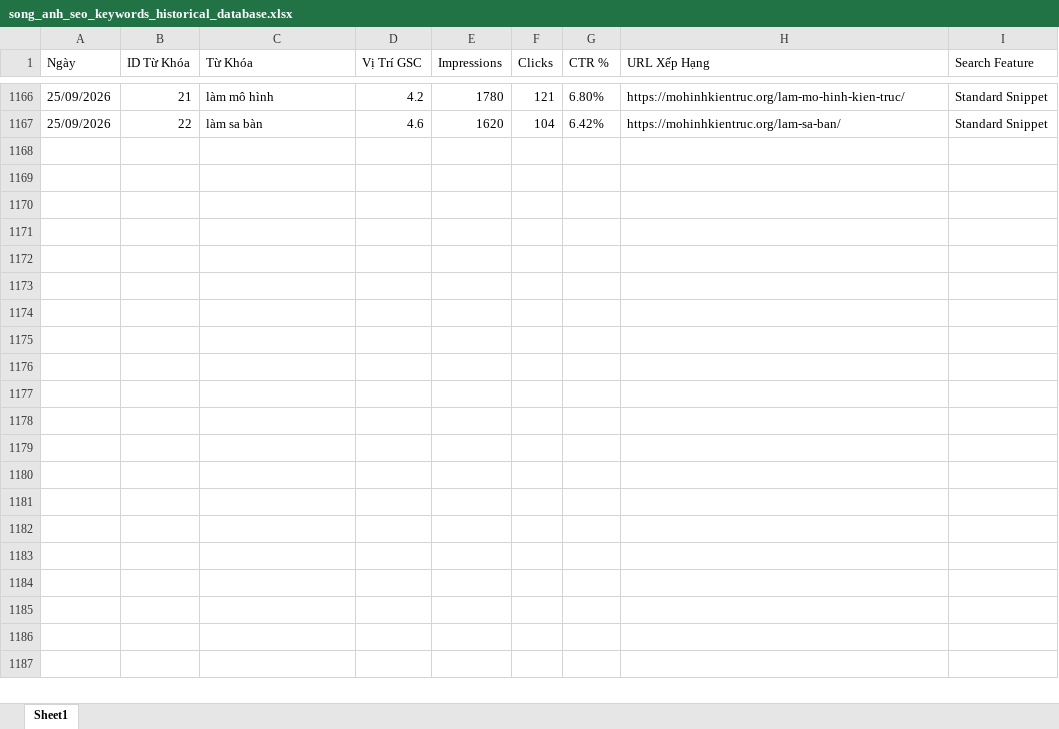
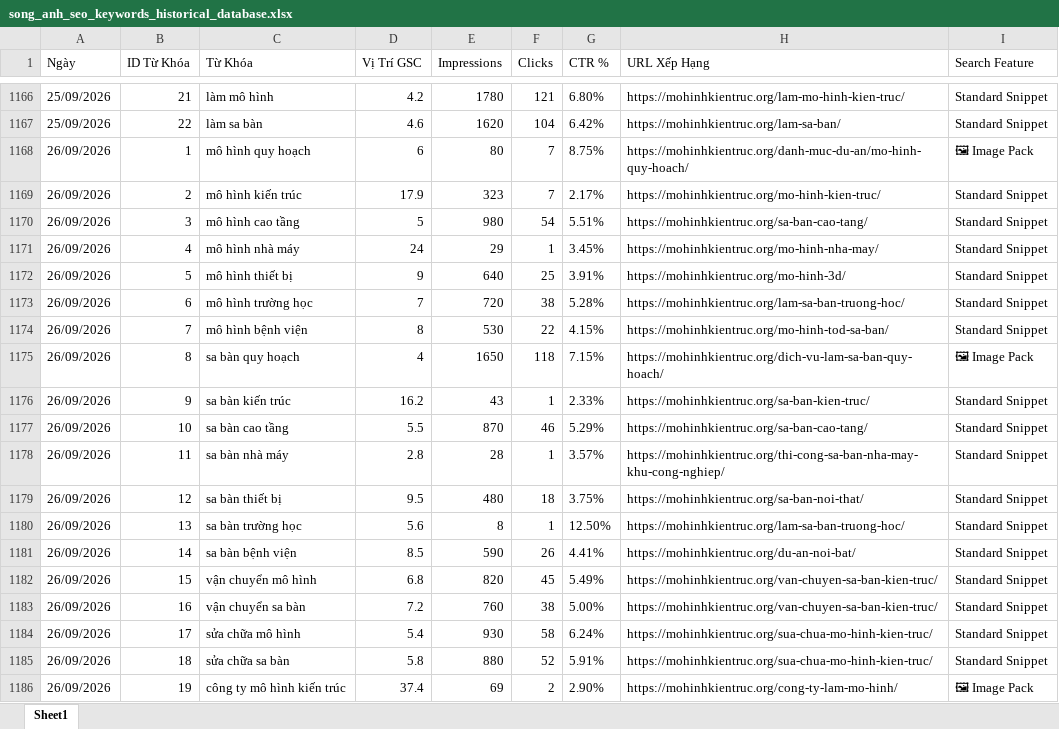
Before and after one commit to hoangtien1300/songanh-marketing, an Excel workbook: song_anh_seo_keywords_historical_database.xlsx, sheet Sheet1, drawn as a sheet; only a part is shown, gaps mark what is left out; values as stored, in another font and other column widths than the file's, no borders; the diff covers the shown part only; the diff names each change by its address in the sheet, - before the commit and + after, or states it on an @@ line.

Commit message:
feat(seo): optimize unified compact filter controls and sync live serp data 30/09/2026

```diff
--- a/song_anh_seo_keywords_historical_database.xlsx (sheet Sheet1)
+++ b/song_anh_seo_keywords_historical_database.xlsx (sheet Sheet1)
+row 1168: 26/09/2026 | 1 | mô hình quy hoạch | 6 | 80 | 7 | 8.75% | https://mohinhkientruc.org/danh-muc-du-an/mo-hinh-quy-hoach/ | 🖼 Image Pack
+row 1169: 26/09/2026 | 2 | mô hình kiến trúc | 17.9 | 323 | 7 | 2.17% | https://mohinhkientruc.org/mo-hinh-kien-truc/ | Standard Snippet
+row 1170: 26/09/2026 | 3 | mô hình cao tầng | 5 | 980 | 54 | 5.51% | https://mohinhkientruc.org/sa-ban-cao-tang/ | Standard Snippet
+row 1171: 26/09/2026 | 4 | mô hình nhà máy | 24 | 29 | 1 | 3.45% | https://mohinhkientruc.org/mo-hinh-nha-may/ | Standard Snippet
+row 1172: 26/09/2026 | 5 | mô hình thiết bị | 9 | 640 | 25 | 3.91% | https://mohinhkientruc.org/mo-hinh-3d/ | Standard Snippet
+row 1173: 26/09/2026 | 6 | mô hình trường học | 7 | 720 | 38 | 5.28% | https://mohinhkientruc.org/lam-sa-ban-truong-hoc/ | Standard Snippet
+row 1174: 26/09/2026 | 7 | mô hình bệnh viện | 8 | 530 | 22 | 4.15% | https://mohinhkientruc.org/mo-hinh-tod-sa-ban/ | Standard Snippet
+row 1175: 26/09/2026 | 8 | sa bàn quy hoạch | 4 | 1650 | 118 | 7.15% | https://mohinhkientruc.org/dich-vu-lam-sa-ban-quy-hoach/ | 🖼 Image Pack
+row 1176: 26/09/2026 | 9 | sa bàn kiến trúc | 16.2 | 43 | 1 | 2.33% | https://mohinhkientruc.org/sa-ban-kien-truc/ | Standard Snippet
+row 1177: 26/09/2026 | 10 | sa bàn cao tầng | 5.5 | 870 | 46 | 5.29% | https://mohinhkientruc.org/sa-ban-cao-tang/ | Standard Snippet
+row 1178: 26/09/2026 | 11 | sa bàn nhà máy | 2.8 | 28 | 1 | 3.57% | https://mohinhkientruc.org/thi-cong-sa-ban-nha-may-khu-cong-nghiep/ | Standard Snippet
+row 1179: 26/09/2026 | 12 | sa bàn thiết bị | 9.5 | 480 | 18 | 3.75% | https://mohinhkientruc.org/sa-ban-noi-that/ | Standard Snippet
+row 1180: 26/09/2026 | 13 | sa bàn trường học | 5.6 | 8 | 1 | 12.50% | https://mohinhkientruc.org/lam-sa-ban-truong-hoc/ | Standard Snippet
+row 1181: 26/09/2026 | 14 | sa bàn bệnh viện | 8.5 | 590 | 26 | 4.41% | https://mohinhkientruc.org/du-an-noi-bat/ | Standard Snippet
+row 1182: 26/09/2026 | 15 | vận chuyển mô hình | 6.8 | 820 | 45 | 5.49% | https://mohinhkientruc.org/van-chuyen-sa-ban-kien-truc/ | Standard Snippet
+row 1183: 26/09/2026 | 16 | vận chuyển sa bàn | 7.2 | 760 | 38 | 5.00% | https://mohinhkientruc.org/van-chuyen-sa-ban-kien-truc/ | Standard Snippet
+row 1184: 26/09/2026 | 17 | sửa chữa mô hình | 5.4 | 930 | 58 | 6.24% | https://mohinhkientruc.org/sua-chua-mo-hinh-kien-truc/ | Standard Snippet
+row 1185: 26/09/2026 | 18 | sửa chữa sa bàn | 5.8 | 880 | 52 | 5.91% | https://mohinhkientruc.org/sua-chua-mo-hinh-kien-truc/ | Standard Snippet
+row 1186: 26/09/2026 | 19 | công ty mô hình kiến trúc | 37.4 | 69 | 2 | 2.90% | https://mohinhkientruc.org/cong-ty-lam-mo-hinh/ | 🖼 Image Pack
```
Also changed, not shown: 47 added rows elsewhere in this sheet, song_anh_seo_keywords_master_dataset.xlsx, 4 other files.
